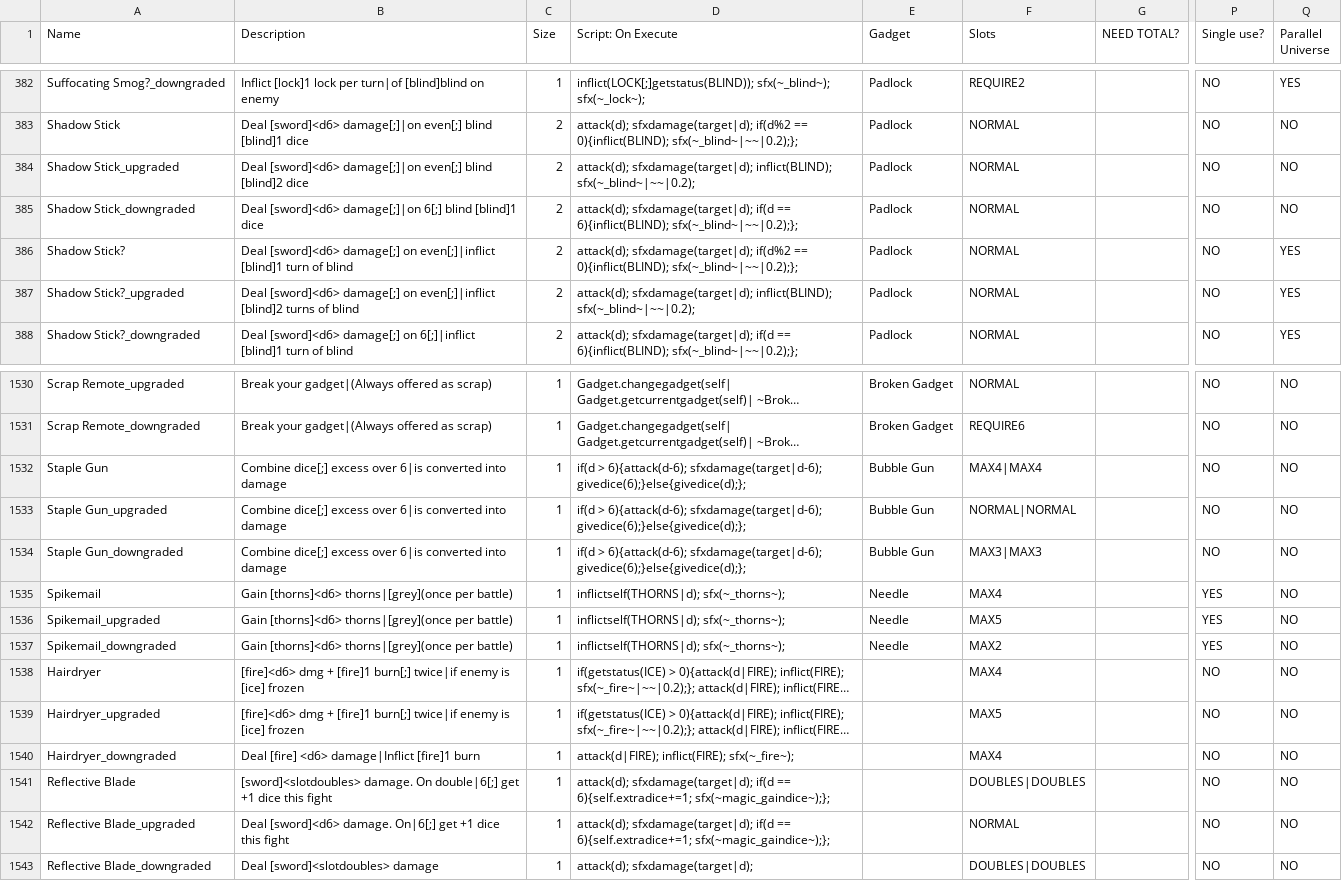
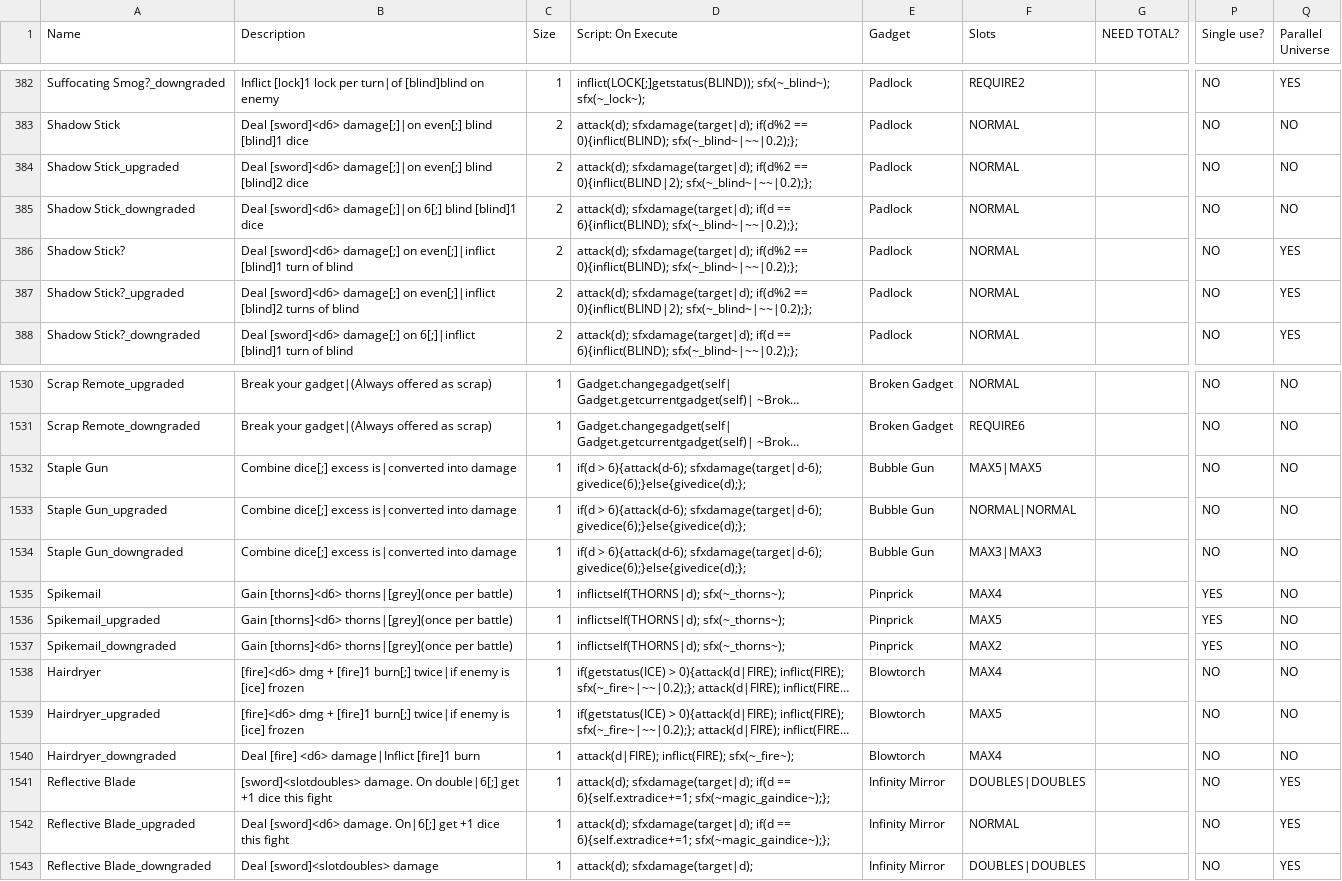
Before and after one commit to JuniorUdale/MoreFluff, a CSV file: _append/data/text/equipment.csv, drawn as a sheet; only a part is shown, gaps mark what is left out; long unchanged cells end in …; the diff names each change by its address in the sheet, - before the commit and + after, or states it on an @@ line.

```diff
--- a/_append/data/text/equipment.csv
+++ b/_append/data/text/equipment.csv
-D384 (Script: On Execute): attack(d); sfxdamage(target|d); inflict(BLIND); sfx(~_blind~|~~|0.2);
+D384 (Script: On Execute): attack(d); sfxdamage(target|d); if(d%2 == 0){inflict(BLIND|2); sfx(~_blind~|~~|0.2);};
-D387 (Script: On Execute): attack(d); sfxdamage(target|d); inflict(BLIND); sfx(~_blind~|~~|0.2);
+D387 (Script: On Execute): attack(d); sfxdamage(target|d); if(d%2 == 0){inflict(BLIND|2); sfx(~_blind~|~~|0.2);};
-B1532:B1534 (Description): …dice[;] excess over 6|is converted into damage
+B1532:B1534 (Description): …dice[;] excess is|converted into damage
-F1532 (Slots): MAX4|MAX4
+F1532 (Slots): MAX5|MAX5
-E1535:E1537 (Gadget): Needle
+E1535:E1537 (Gadget): Pinprick
-E1538:E1540 (Gadget): (empty)
+E1538:E1540 (Gadget): Blowtorch
-E1541:E1543 (Gadget): (empty)
+E1541:E1543 (Gadget): Infinity Mirror
-Q1541:Q1543 (Parallel Universe): NO
+Q1541:Q1543 (Parallel Universe): YES
```
Also changed, not shown: 1 other file.
